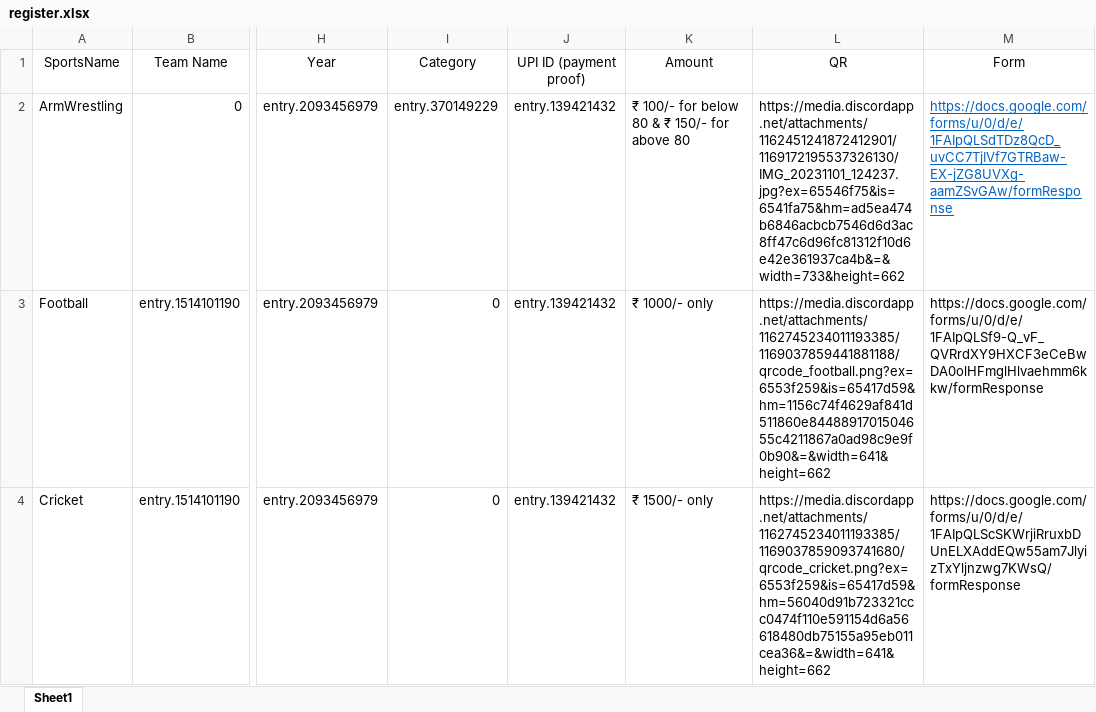
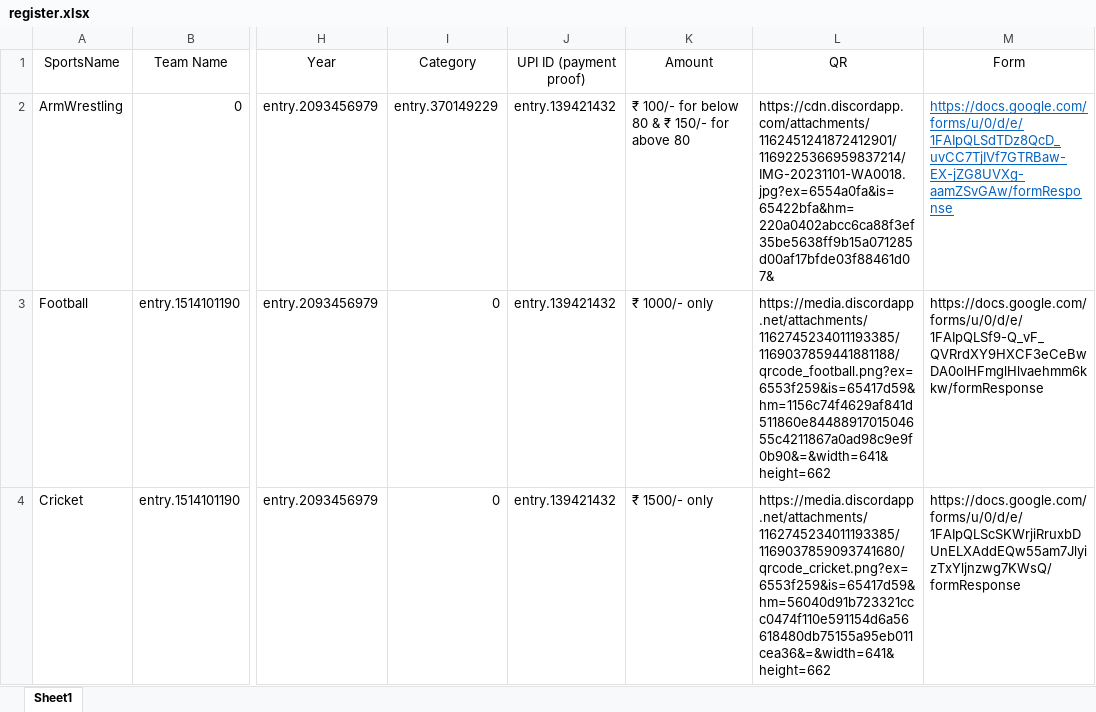
Before and after one commit to VKBRAWLER/gehusports, an Excel workbook: data/excel/register.xlsx, sheet Sheet1, drawn as a sheet; only a part is shown, gaps mark what is left out; values as stored, in another font and other column widths than the file's, no borders; the diff names each change by its address in the sheet, - before the commit and + after, or states it on an @@ line.

```diff
--- a/data/excel/register.xlsx (sheet Sheet1)
+++ b/data/excel/register.xlsx (sheet Sheet1)
-L2 (QR): https://media.discordapp.net/attachments/1162451241872412901/1169172195537326130/IMG_20231101_124237.jpg?ex=65546f75&is=6541fa75&hm=ad5ea474b6846acbcb7546d6d3ac8ff47c6d96fc81312f10d6e42e361937ca4b&=&width=733&height=662
+L2 (QR): https://cdn.discordapp.com/attachments/1162451241872412901/1169225366959837214/IMG-20231101-WA0018.jpg?ex=6554a0fa&is=65422bfa&hm=220a0402abcc6ca88f3ef35be5638ff9b15a071285d00af17bfde03f88461d07&
```
Also changed, not shown: data/excel/coordinatorlist.xlsx, 3 other files.
